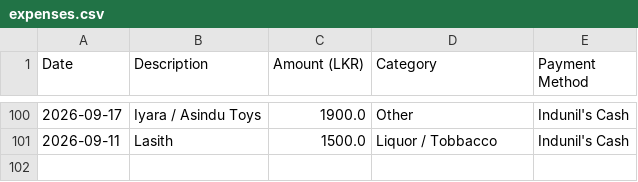
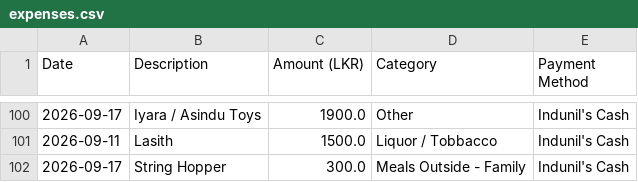
Before and after one commit to idulakpr/family-finance-tracker, a CSV file: data/expenses.csv, drawn as a sheet; only a part is shown, gaps mark what is left out; the diff names each change by its address in the sheet, - before the commit and + after, or states it on an @@ line.

Commit message:
Add new expense

```diff
--- a/data/expenses.csv
+++ b/data/expenses.csv
+row 102: 2026-09-17 | String Hopper | 300.0 | Meals Outside - Family | Indunil's Cash
```
